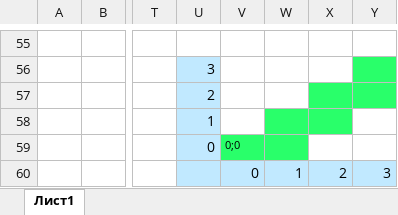
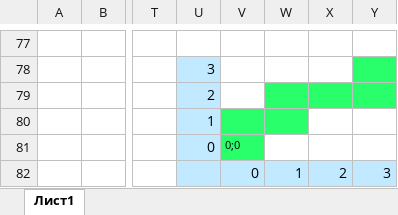
Before and after one commit to CrazySiberianScientist/VoxelProject_Unigine, an Excel workbook: docs/test_grid.xlsx, sheet Лист1, drawn as a sheet; only a part is shown, gaps mark what is left out; values as stored, in another font and other column widths than the file's, no borders; charts and pictures not drawn; addresses are those after the commit; the diff covers the shown part only; the diff names each change by its address in the sheet, - before the commit and + after, or states it on an @@ line.

```diff
--- a/docs/test_grid.xlsx (sheet Лист1)
+++ b/docs/test_grid.xlsx (sheet Лист1)
-W79 fill: none
+W79 fill: #29FF6A
-V80 fill: none
+V80 fill: #29FF6A
-X80 fill: #29FF6A
+X80 fill: none
-W81 fill: #29FF6A
+W81 fill: none
```
Also changed, not shown: 23 added rows and 1 removed row elsewhere in this sheet, charts or pictures, 6 other files.
